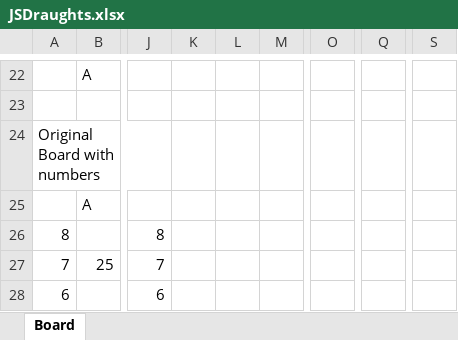
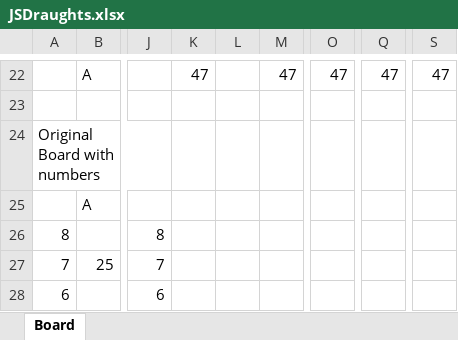
Before and after one commit to DieterJag/JSDraughts, an Excel workbook: Doc/JSDraughts.xlsx, sheet Board, drawn as a sheet; only a part is shown, gaps mark what is left out; values as stored, in another font and other column widths than the file's, no cell formats; the diff covers the shown part only; the diff names each change by its address in the sheet, - before the commit and + after, or states it on an @@ line.

```diff
--- a/Doc/JSDraughts.xlsx (sheet Board)
+++ b/Doc/JSDraughts.xlsx (sheet Board)
-K22: (empty)
+K22: 47
-M22: (empty)
+M22: 47
-O22: (empty)
+O22: 47
-Q22: (empty)
+Q22: 47
-S22: (empty)
+S22: 47
```
Also changed, not shown: 4 added rows, 4 removed rows, 22 edited cells and merged cells elsewhere in this sheet, cell formats, 6 other files.
